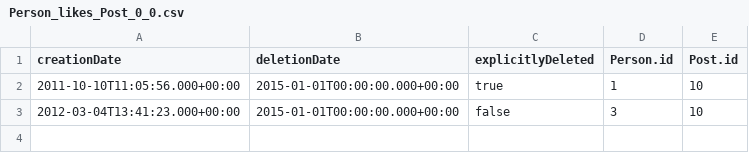
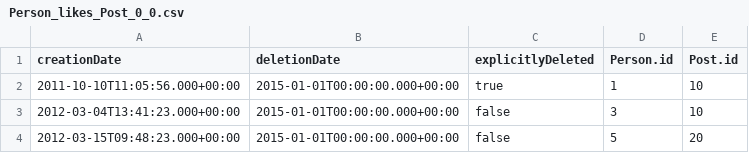
Before and after one commit to ldbc/ldbc_snb_example_data, a CSV file: data/raw/dynamic/Person_likes_Post_0_0.csv, drawn as a sheet; the diff names each change by its address in the sheet, - before the commit and + after, or states it on an @@ line.

```diff
--- a/data/raw/dynamic/Person_likes_Post_0_0.csv
+++ b/data/raw/dynamic/Person_likes_Post_0_0.csv
+row 4: 2012-03-15T09:48:23.000+00:00 | 2015-01-01T00:00:00.000+00:00 | false | 5 | 20
```
Also changed, not shown: data/raw/dynamic/Comment_0_0.csv, data/raw/dynamic/Forum_hasMember_Person_0_0.csv, 9 other files.
